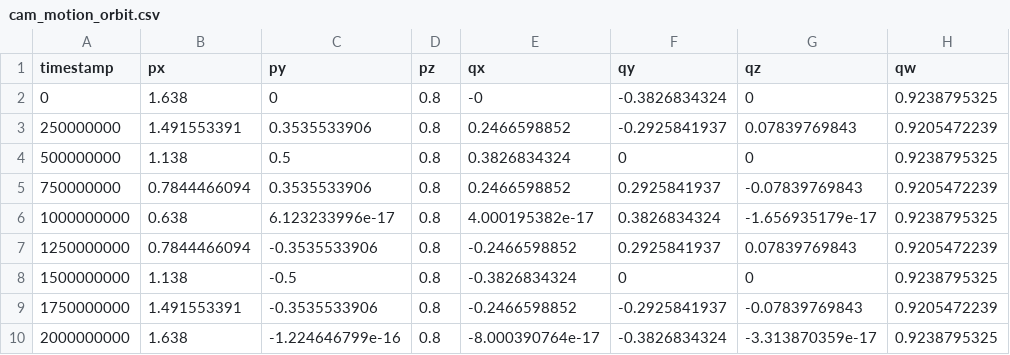
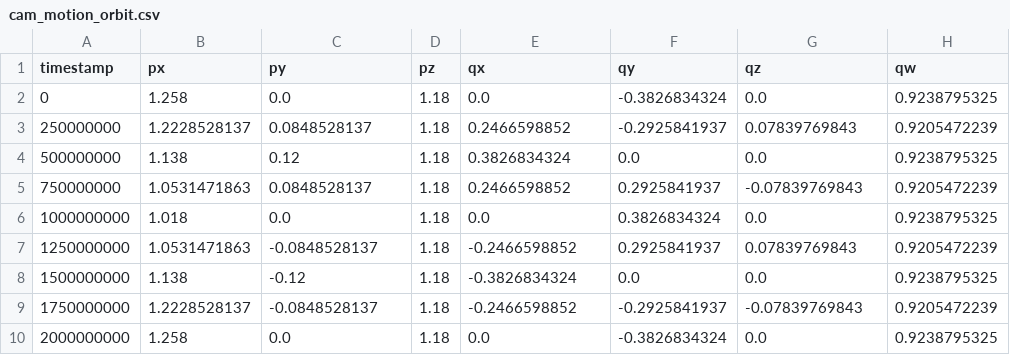
Before and after one commit to mateosss/phanesim, a CSV file: data/sequences/minimal/cam_motion_orbit.csv, drawn as a sheet.

```diff
--- a/data/sequences/minimal/cam_motion_orbit.csv
+++ b/data/sequences/minimal/cam_motion_orbit.csv
@@ -1,10 +1,10 @@
 timestamp,px,py,pz,qx,qy,qz,qw
-0,1.638,0,0.8,-0,-0.3826834324,0,0.9238795325
-250000000,1.491553391,0.3535533906,0.8,0.2466598852,-0.2925841937,0.07839769843,0.9205472239
-500000000,1.138,0.5,0.8,0.3826834324,0,0,0.9238795325
-750000000,0.7844466094,0.3535533906,0.8,0.2466598852,0.2925841937,-0.07839769843,0.9205472239
-1000000000,0.638,6.123233996e-17,0.8,4.000195382e-17,0.3826834324,-1.656935179e-17,0.9238795325
-1250000000,0.7844466094,-0.3535533906,0.8,-0.2466598852,0.2925841937,0.07839769843,0.9205472239
-1500000000,1.138,-0.5,0.8,-0.3826834324,0,0,0.9238795325
-1750000000,1.491553391,-0.3535533906,0.8,-0.2466598852,-0.2925841937,-0.07839769843,0.9205472239
-2000000000,1.638,-1.224646799e-16,0.8,-8.000390764e-17,-0.3826834324,-3.313870359e-17,0.9238795325
+0,1.258,0.0,1.18,0.0,-0.3826834324,0.0,0.9238795325
+250000000,1.2228528137,0.0848528137,1.18,0.2466598852,-0.2925841937,0.07839769843,0.9205472239
+500000000,1.138,0.12,1.18,0.3826834324,0.0,0.0,0.9238795325
+750000000,1.0531471863,0.0848528137,1.18,0.2466598852,0.2925841937,-0.07839769843,0.9205472239
+1000000000,1.018,0.0,1.18,0.0,0.3826834324,0.0,0.9238795325
+1250000000,1.0531471863,-0.0848528137,1.18,-0.2466598852,0.2925841937,0.07839769843,0.9205472239
+1500000000,1.138,-0.12,1.18,-0.3826834324,0.0,0.0,0.9238795325
+1750000000,1.2228528137,-0.0848528137,1.18,-0.2466598852,-0.2925841937,-0.07839769843,0.9205472239
+2000000000,1.258,0.0,1.18,0.0,-0.3826834324,0.0,0.9238795325
```
Also changed, not shown: 13 other files.
